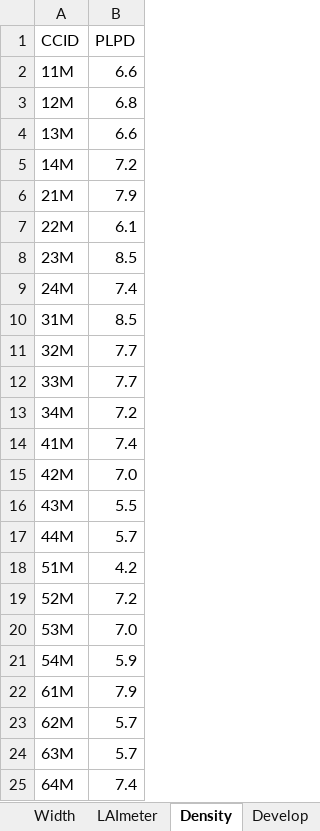
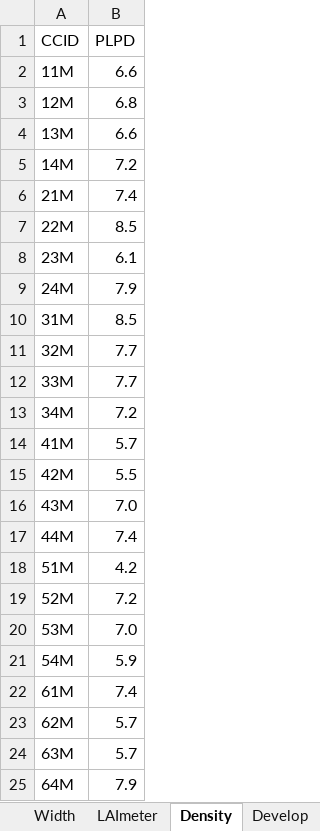
Before and after one commit to USDA-REE-ARS/cottondata, an Excel workbook: Data/2019_F013B4_CO_PIT/2019_F013B4_CO_PIT_CropCanopy.xlsx, sheet Density, drawn as a sheet; values as stored, in another font and other column widths than the file's, no borders; the diff names each change by its address in the sheet, - before the commit and + after, or states it on an @@ line.

Commit message:
Fixed issues with density order

```diff
--- a/Data/2019_F013B4_CO_PIT/2019_F013B4_CO_PIT_CropCanopy.xlsx (sheet Density)
+++ b/Data/2019_F013B4_CO_PIT/2019_F013B4_CO_PIT_CropCanopy.xlsx (sheet Density)
-B6 (PLPD): 7.9
+B6 (PLPD): 7.4
-B7 (PLPD): 6.1
+B7 (PLPD): 8.5
-B8 (PLPD): 8.5
+B8 (PLPD): 6.1
-B9 (PLPD): 7.4
+B9 (PLPD): 7.9
-B14 (PLPD): 7.4
+B14 (PLPD): 5.7
-B15 (PLPD): 7.0
+B15 (PLPD): 5.5
-B16 (PLPD): 5.5
+B16 (PLPD): 7.0
-B17 (PLPD): 5.7
+B17 (PLPD): 7.4
-B22 (PLPD): 7.9
+B22 (PLPD): 7.4
-B25 (PLPD): 7.4
+B25 (PLPD): 7.9
```
Also changed, not shown: 1 other file.
